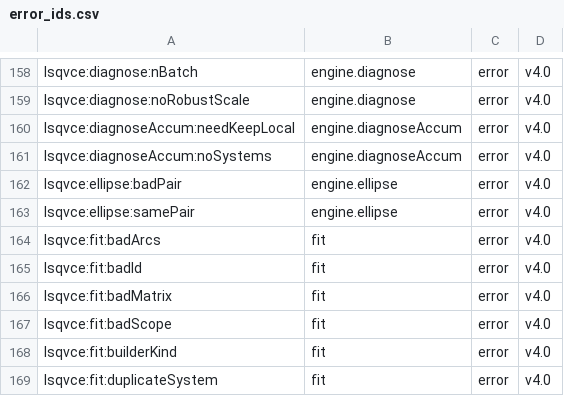
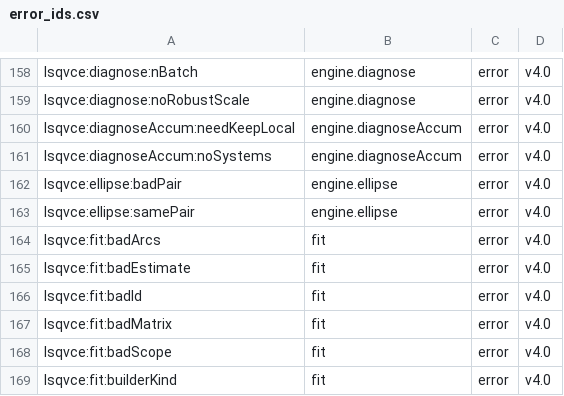
Before and after one commit to astrobayer/lsqvce, a CSV file: dev/docs_src/error_ids.csv, drawn as a sheet; only a part is shown, gaps mark what is left out; the shorter side is filled out with more unchanged rows; the diff names each change by its address in the sheet, - before the commit and + after, or states it on an @@ line.

```diff
--- a/dev/docs_src/error_ids.csv
+++ b/dev/docs_src/error_ids.csv
+row 165: lsqvce:fit:badEstimate | fit | error | v4.0
```
Also changed, not shown: 7 other files.
